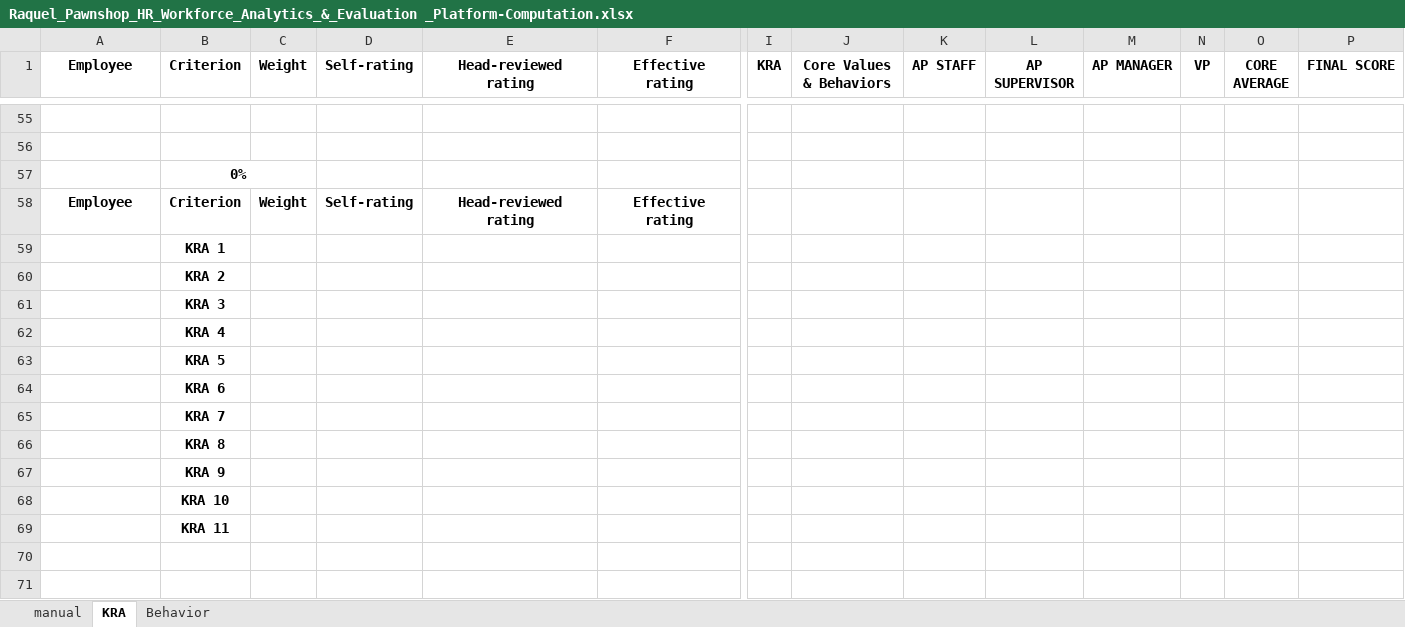
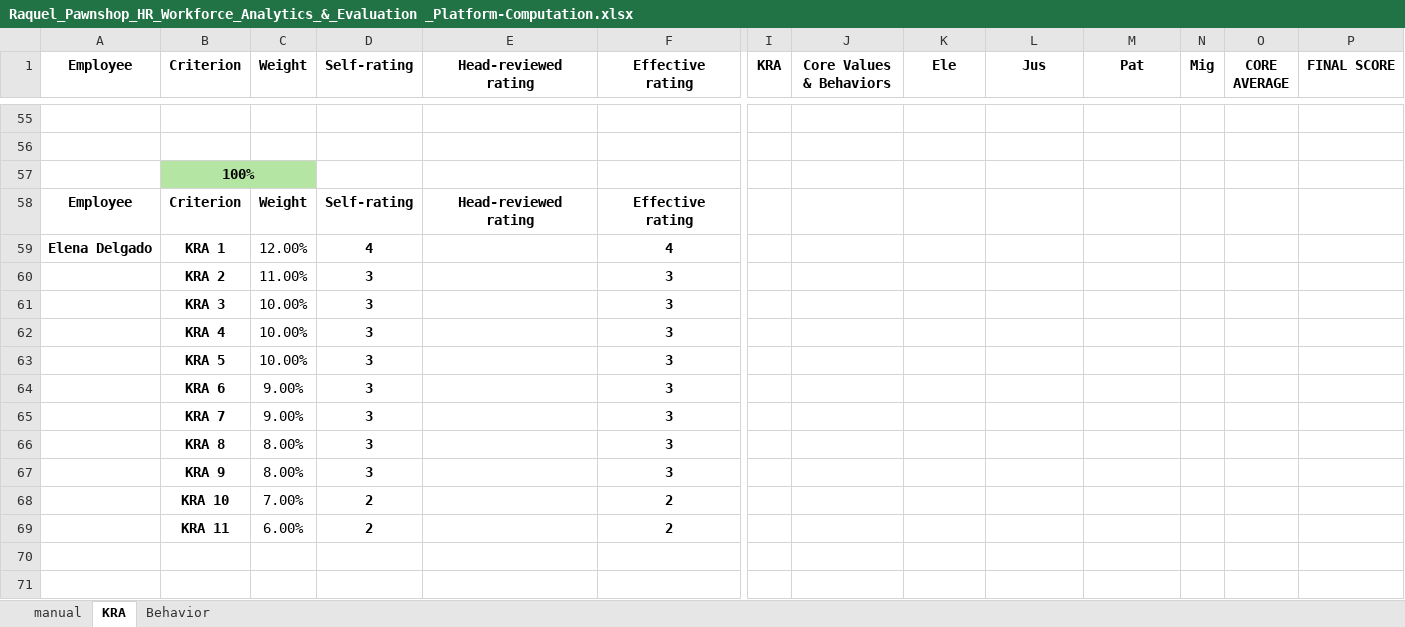
Before and after one commit to lemonbasic4-sys/Raquel_HRD, an Excel workbook: misc/Raquel_Pawnshop_HR_Workforce_Analytics_&_Evaluation _Platform-Computation.xlsx, sheet KRA, drawn as a sheet; only a part is shown, gaps mark what is left out; values as stored, in another font and other column widths than the file's, no borders; removed rows and columns are numbered as before the commit, all else as after; rows hold the shown columns only; the diff covers the shown part only; the diff names each change by its address in the sheet, - before the commit and + after, or states it on an @@ line.

```diff
--- a/misc/Raquel_Pawnshop_HR_Workforce_Analytics_&_Evaluation _Platform-Computation.xlsx (sheet KRA)
+++ b/misc/Raquel_Pawnshop_HR_Workforce_Analytics_&_Evaluation _Platform-Computation.xlsx (sheet KRA)
-K1: AP STAFF
+K1: Ele
-L1: AP SUPERVISOR
+L1: Jus
-M1: AP MANAGER
+M1: Pat
-N1: VP
+N1: Mig
-B57 (Criterion): 0%
+B57 (Criterion): 100%
-B57:C57 fill: none
+B57:C57 fill: #B4E5A2
-row 59:  | KRA 1
-row 60:  | KRA 2
-row 61:  | KRA 3
-row 62:  | KRA 4
-row 63:  | KRA 5
-row 64:  | KRA 6
-row 65:  | KRA 7
-row 66:  | KRA 8
-row 67:  | KRA 9
-row 68:  | KRA 10
-row 69:  | KRA 11
+row 59: Elena Delgado | KRA 1 | 12.00% | 4 |  | 4
+row 60:  | KRA 2 | 11.00% | 3 |  | 3
+row 61:  | KRA 3 | 10.00% | 3 |  | 3
+row 62:  | KRA 4 | 10.00% | 3 |  | 3
+row 63:  | KRA 5 | 10.00% | 3 |  | 3
+row 64:  | KRA 6 | 9.00% | 3 |  | 3
+row 65:  | KRA 7 | 9.00% | 3 |  | 3
+row 66:  | KRA 8 | 8.00% | 3 |  | 3
+row 67:  | KRA 9 | 8.00% | 3 |  | 3
+row 68:  | KRA 10 | 7.00% | 2 |  | 2
+row 69:  | KRA 11 | 6.00% | 2 |  | 2
```
Also changed, not shown: 33 added rows, 33 removed rows, 3 edited cells and cell formats elsewhere in this sheet, sheet Behavior, sheet manual, 11 other files.
